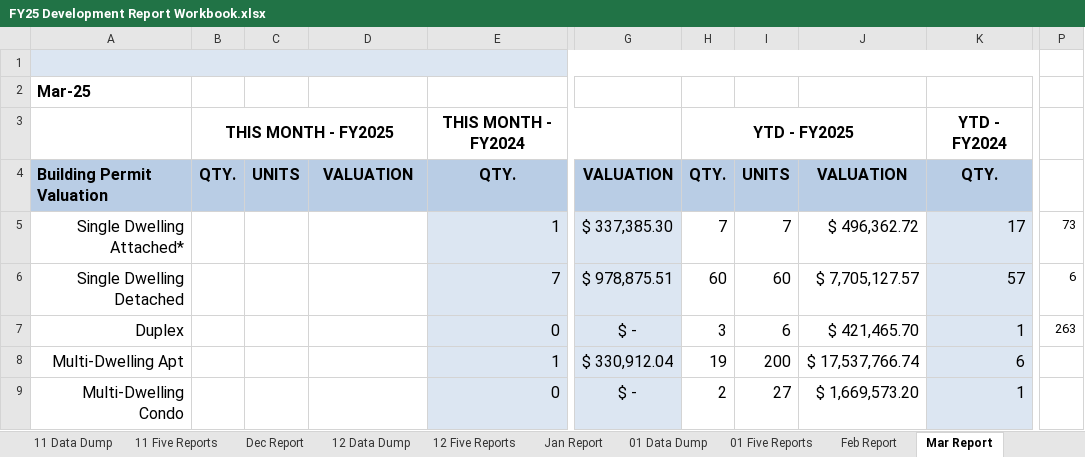
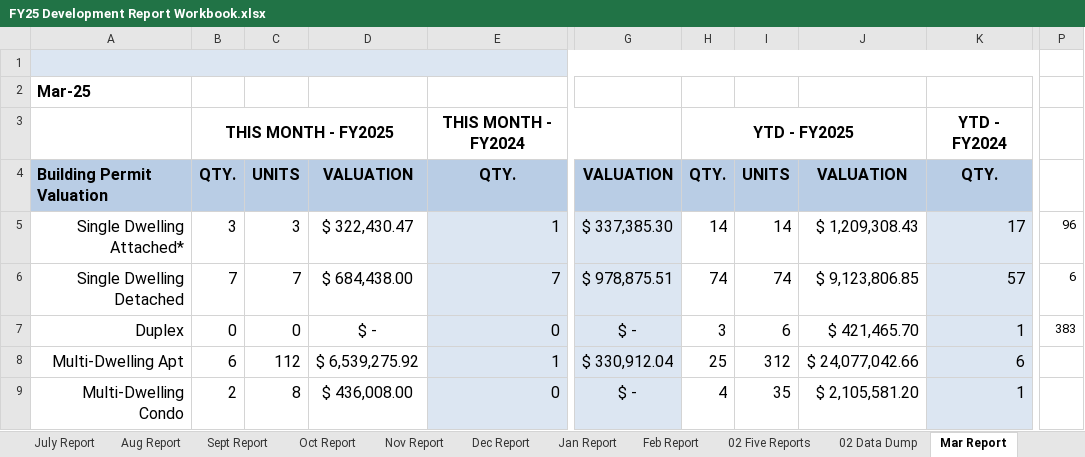
Before and after one commit to LukeWymanUM/capstone_missoula_building_permits, an Excel workbook: 03 Community Development Snapshots/data/FY25 Development Report Workbook.xlsx, sheet Mar Report, drawn as a sheet; only a part is shown, gaps mark what is left out; values as stored, in another font and other column widths than the file's, no borders; charts and pictures not drawn; the diff covers the shown part only; the diff names each change by its address in the sheet, - before the commit and + after, or states it on an @@ line.

```diff
--- a/03 Community Development Snapshots/data/FY25 Development Report Workbook.xlsx (sheet Mar Report)
+++ b/03 Community Development Snapshots/data/FY25 Development Report Workbook.xlsx (sheet Mar Report)
@@ sheet tab hidden: 11 Data Dump @@
@@ sheet tab hidden: 11 Five Reports @@
@@ sheet tab hidden: 12 Data Dump @@
@@ sheet tab hidden: 12 Five Reports @@
@@ sheet tab hidden: 01 Data Dump @@
@@ sheet tab hidden: 01 Five Reports @@
+sheet tab: 02 Five Reports
+sheet tab: 02 Data Dump
-B5: (empty)
+B5: 3
-C5: (empty)
+C5: 3
-D5: (empty)
+D5: $ 322,430.47
-H5: 7
+H5: 14
-I5: 7
+I5: 14
-J5: $ 496,362.72
+J5: $ 1,209,308.43
-P5: 73
+P5: 96
-B6: (empty)
+B6: 7
-C6: (empty)
+C6: 7
-D6: (empty)
+D6: $ 684,438.00
-H6: 60
+H6: 74
-I6: 60
+I6: 74
-J6: $ 7,705,127.57
+J6: $ 9,123,806.85
-B7: (empty)
+B7: 0
-C7: (empty)
+C7: 0
-D7: (empty)
+D7: $ -
-P7: 263
+P7: 383
-B8: (empty)
+B8: 6
-C8: (empty)
+C8: 112
-D8: (empty)
+D8: $ 6,539,275.92
-H8: 19
+H8: 25
-I8: 200
+I8: 312
-J8: $ 17,537,766.74
+J8: $ 24,077,042.66
-B9: (empty)
+B9: 2
-C9: (empty)
+C9: 8
-D9: (empty)
+D9: $ 436,008.00
-H9: 2
+H9: 4
-I9: 27
+I9: 35
-J9: $ 1,669,573.20
+J9: $ 2,105,581.20
```
Also changed, not shown: 149 edited cells and cell formats elsewhere in this sheet, sheet Feb Report, sheet Apr Report, sheet May Report, sheet June Report, sheet QTR Stats, sheet Jan Report, other sheet tabs, charts or pictures, 2 other files.
